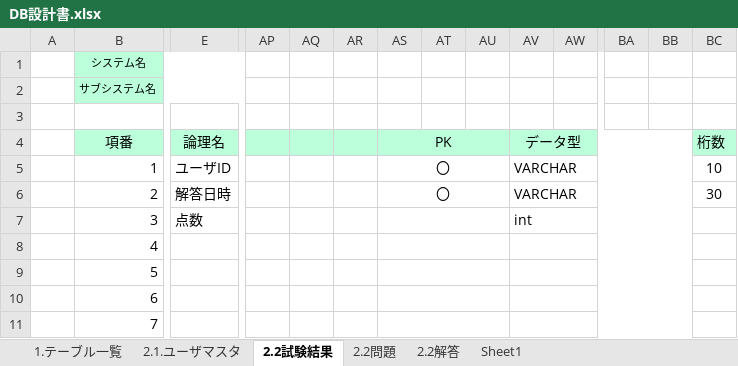
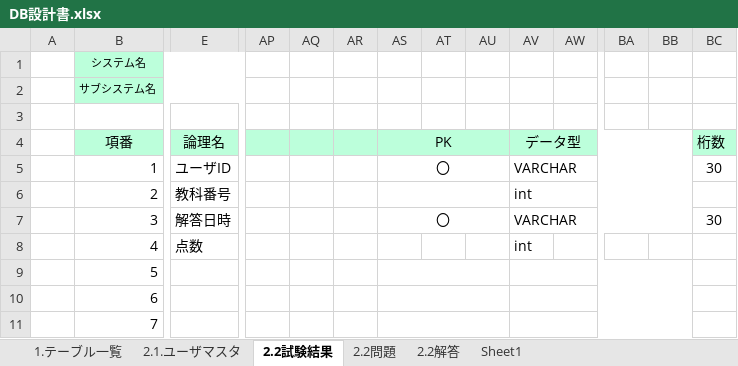
Before and after one commit to gips-yoshikawa/SYLPH-Project, an Excel workbook: DB設計書.xlsx, sheet 2.2試験結果, drawn as a sheet; only a part is shown, gaps mark what is left out; values as stored, in another font and other column widths than the file's, no borders; removed rows and columns are numbered as before the commit, all else as after; rows hold the shown columns only; the diff covers the shown part only; the diff names each change by its address in the sheet, - before the commit and + after, or states it on an @@ line.

```diff
--- a/DB設計書.xlsx (sheet 2.2試験結果)
+++ b/DB設計書.xlsx (sheet 2.2試験結果)
-BC5: 10
+BC5: 30
+row 6:  | 2 | 教科番号 |  |  |  |  |  |  | int
-B7 (システム名): 2
+B7 (システム名): 3
-B8 (システム名): 3
+B8 (システム名): 4
-E7:X7 merged
-AS7:AU7 merged
-AV7:BB7 merged
-row 8:  | 4
```
Also changed, not shown: merged cells elsewhere in this sheet, sheet 2.2問題, sheet 2.1.ユーザマスタ, sheet 2.2解答, sheet 1.テーブル一覧, 内部設計書/内部設計書_2_1_試験結果.xlsx, 画面設計書/画面設計書_3_1_試験画面.xlsx, 12 other files.
